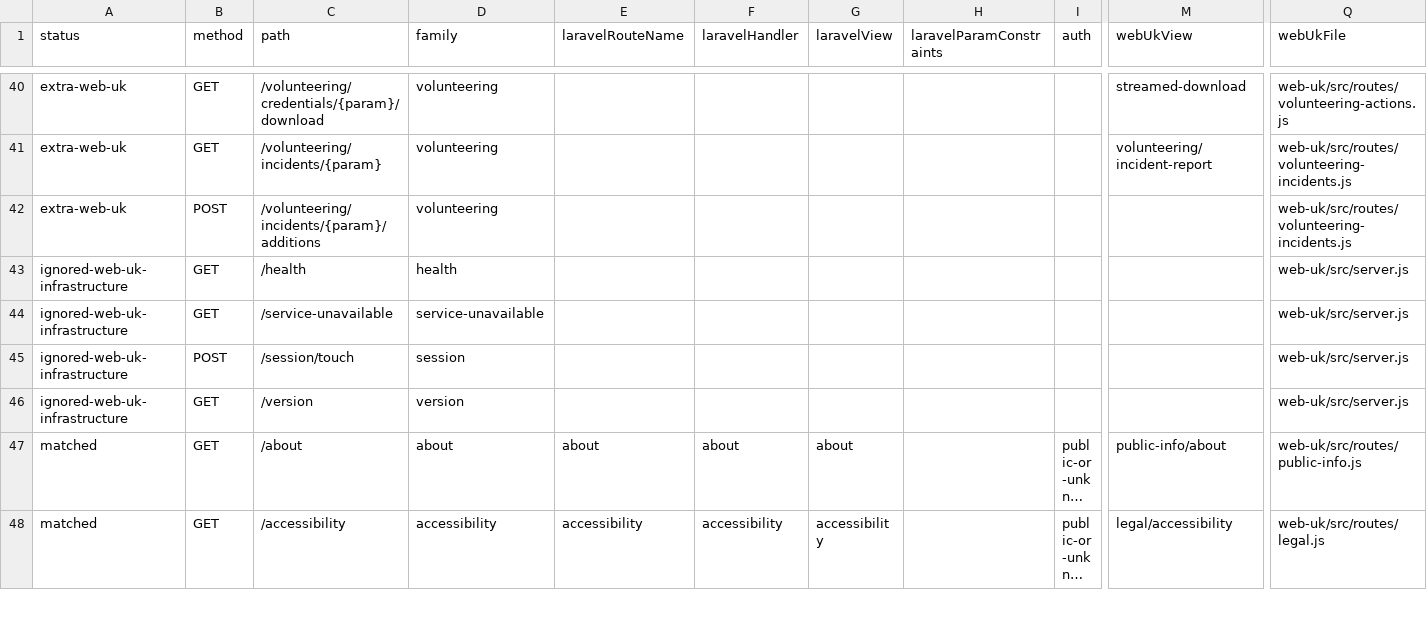
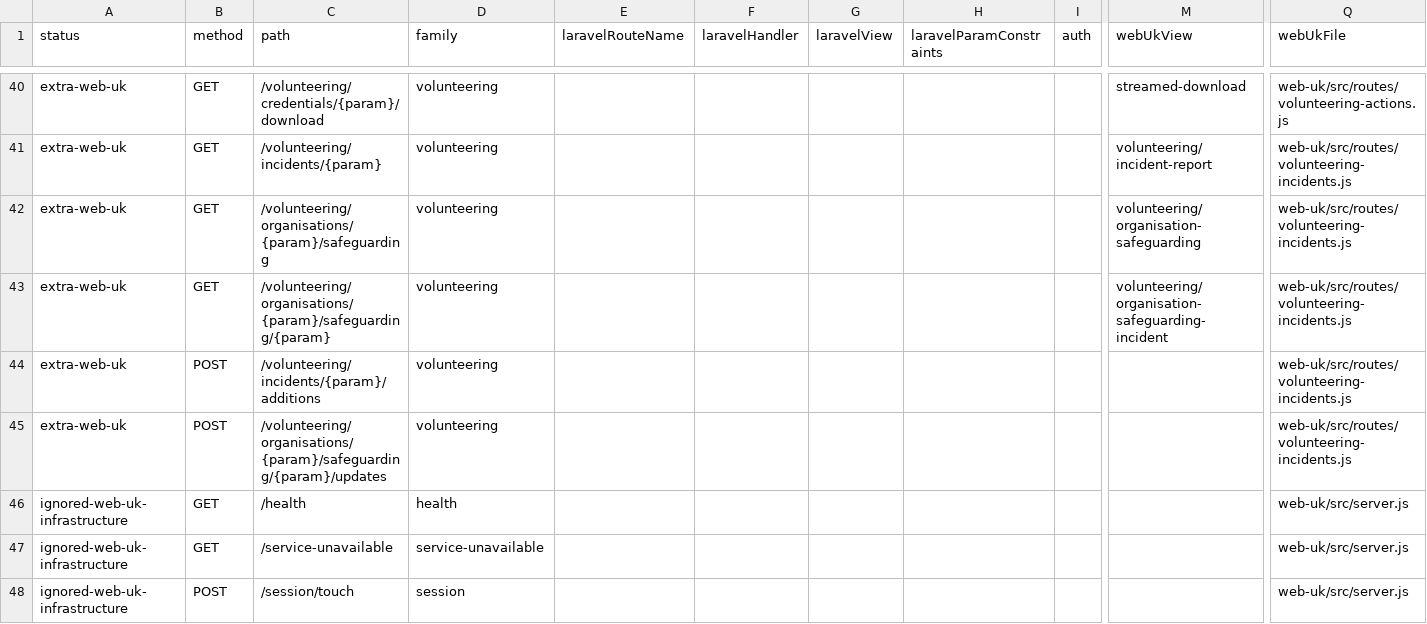
Before and after one commit to jasperfordesq-ai/Project-NEXUS, a CSV file: web-uk/docs/generated/accessible-route-matrix.csv, drawn as a sheet; only a part is shown, gaps mark what is left out; the shorter side is filled out with more unchanged rows; long unchanged cells end in …; rows hold the shown columns only; the diff names each change by its address in the sheet, - before the commit and + after, or states it on an @@ line.

```diff
--- a/web-uk/docs/generated/accessible-route-matrix.csv
+++ b/web-uk/docs/generated/accessible-route-matrix.csv
+row 42: extra-web-uk | GET | /volunteering/organisations/{param}/safeguarding | volunteering |  |  |  |  |  | volunteering/organisation-safeguarding | web-uk/src/routes/volunteering-incidents.js
+row 43: extra-web-uk | GET | /volunteering/organisations/{param}/safeguarding/{param} | volunteering |  |  |  |  |  | volunteering/organisation-safeguarding-incident | web-uk/src/routes/volunteering-incidents.js
+row 45: extra-web-uk | POST | /volunteering/organisations/{param}/safeguarding/{param}/updates | volunteering |  |  |  |  |  |  | web-uk/src/routes/volunteering-incidents.js
```
Also changed, not shown: 32 other files.
